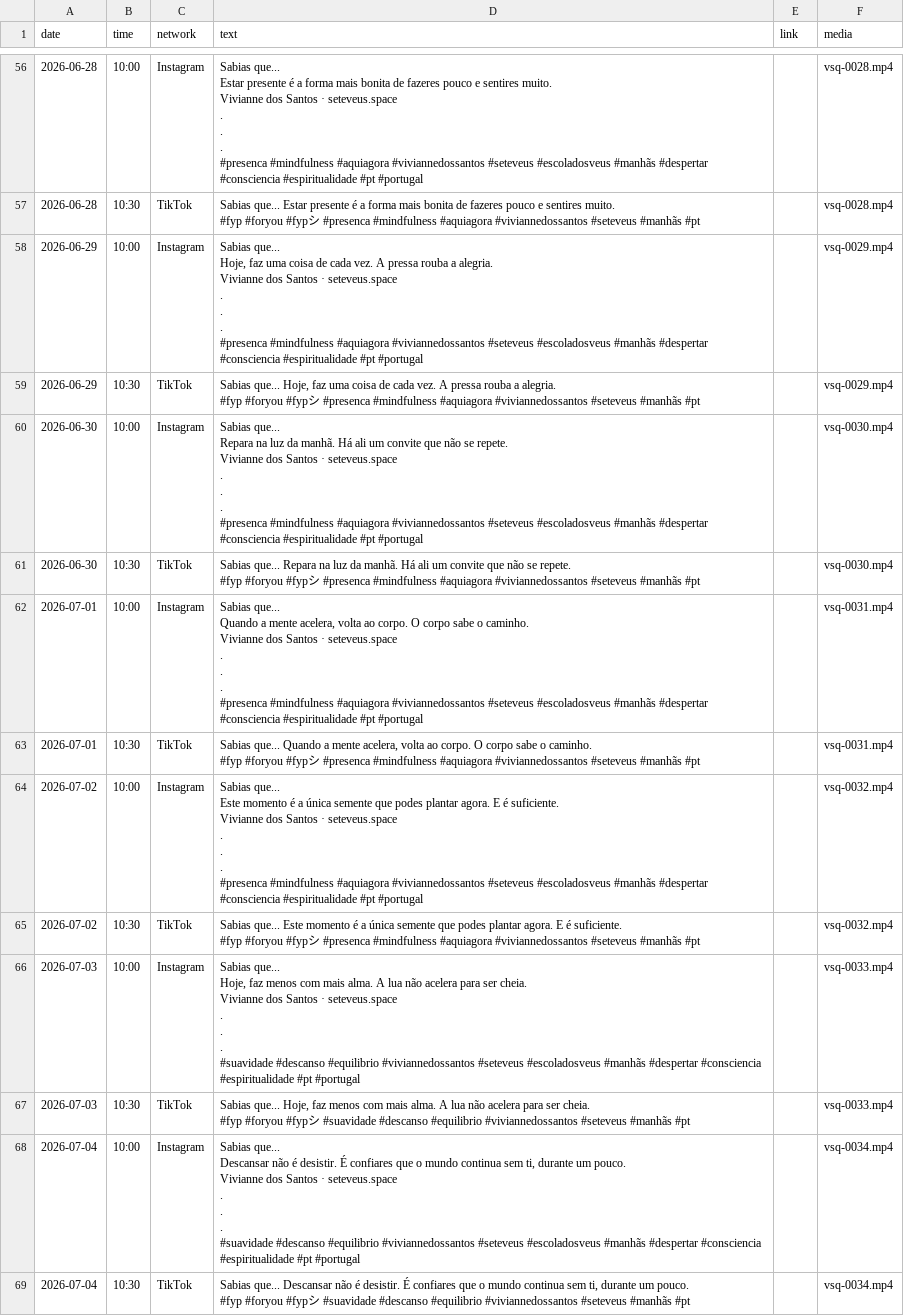
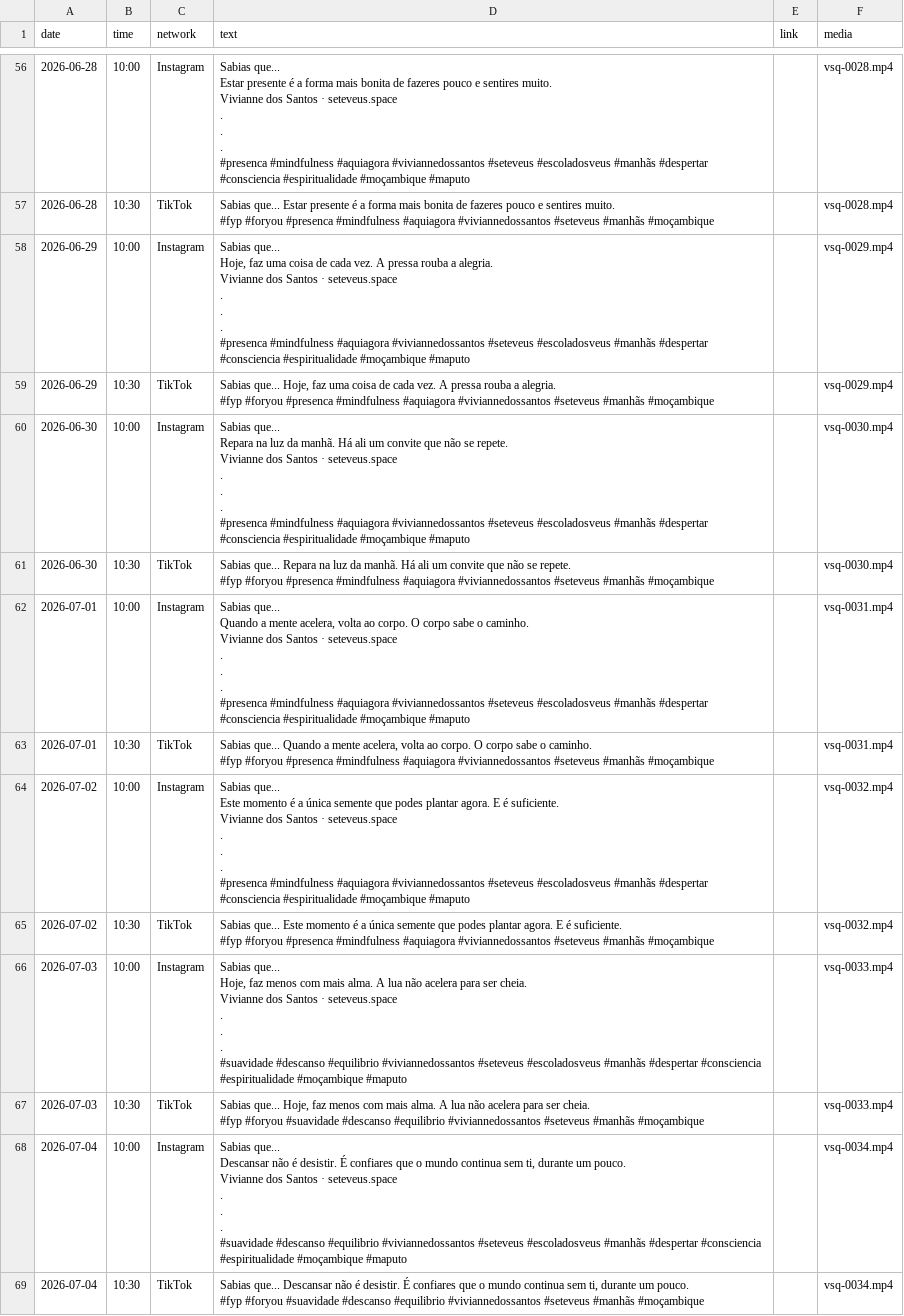
Before and after one commit to vivnasc/escola-veus, a CSV file: docs/vc-sabia/VC-SABIA-METRICOOL.csv, drawn as a sheet; only a part is shown, gaps mark what is left out; the diff covers the shown part only; the diff names each change by its address in the sheet, - before the commit and + after, or states it on an @@ line.

```diff
--- a/docs/vc-sabia/VC-SABIA-METRICOOL.csv
+++ b/docs/vc-sabia/VC-SABIA-METRICOOL.csv
-D56 (text): …#consciencia #espiritualidade #pt #portugal
+D56 (text): …#consciencia #espiritualidade #moçambique #maputo
-D57 (text): …#fyp #foryou #fypシ #presenca #mindfulness #aquiagora #viviannedossantos #seteveus #manhãs #pt
+D57 (text): …#fyp #foryou #presenca #mindfulness #aquiagora #viviannedossantos #seteveus #manhãs #moçambique
-D58 (text): …#consciencia #espiritualidade #pt #portugal
+D58 (text): …#consciencia #espiritualidade #moçambique #maputo
-D59 (text): …#fyp #foryou #fypシ #presenca #mindfulness #aquiagora #viviannedossantos #seteveus #manhãs #pt
+D59 (text): …#fyp #foryou #presenca #mindfulness #aquiagora #viviannedossantos #seteveus #manhãs #moçambique
-D60 (text): …#consciencia #espiritualidade #pt #portugal
+D60 (text): …#consciencia #espiritualidade #moçambique #maputo
-D61 (text): …#fyp #foryou #fypシ #presenca #mindfulness #aquiagora #viviannedossantos #seteveus #manhãs #pt
+D61 (text): …#fyp #foryou #presenca #mindfulness #aquiagora #viviannedossantos #seteveus #manhãs #moçambique
-D62 (text): …#consciencia #espiritualidade #pt #portugal
+D62 (text): …#consciencia #espiritualidade #moçambique #maputo
-D63 (text): …#fyp #foryou #fypシ #presenca #mindfulness #aquiagora #viviannedossantos #seteveus #manhãs #pt
+D63 (text): …#fyp #foryou #presenca #mindfulness #aquiagora #viviannedossantos #seteveus #manhãs #moçambique
-D64 (text): …#consciencia #espiritualidade #pt #portugal
+D64 (text): …#consciencia #espiritualidade #moçambique #maputo
-D65 (text): …#fyp #foryou #fypシ #presenca #mindfulness #aquiagora #viviannedossantos #seteveus #manhãs #pt
+D65 (text): …#fyp #foryou #presenca #mindfulness #aquiagora #viviannedossantos #seteveus #manhãs #moçambique
-D66 (text): …#consciencia #espiritualidade #pt #portugal
+D66 (text): …#consciencia #espiritualidade #moçambique #maputo
-D67 (text): …#fyp #foryou #fypシ #suavidade #descanso #equilibrio #viviannedossantos #seteveus #manhãs #pt
+D67 (text): …#fyp #foryou #suavidade #descanso #equilibrio #viviannedossantos #seteveus #manhãs #moçambique
-D68 (text): …#consciencia #espiritualidade #pt #portugal
+D68 (text): …#consciencia #espiritualidade #moçambique #maputo
-D69 (text): …#fyp #foryou #fypシ #suavidade #descanso #equilibrio #viviannedossantos #seteveus #manhãs #pt
+D69 (text): …#fyp #foryou #suavidade #descanso #equilibrio #viviannedossantos #seteveus #manhãs #moçambique
```
Also changed, not shown: 166 edited cells elsewhere in this file, 4 other files.
